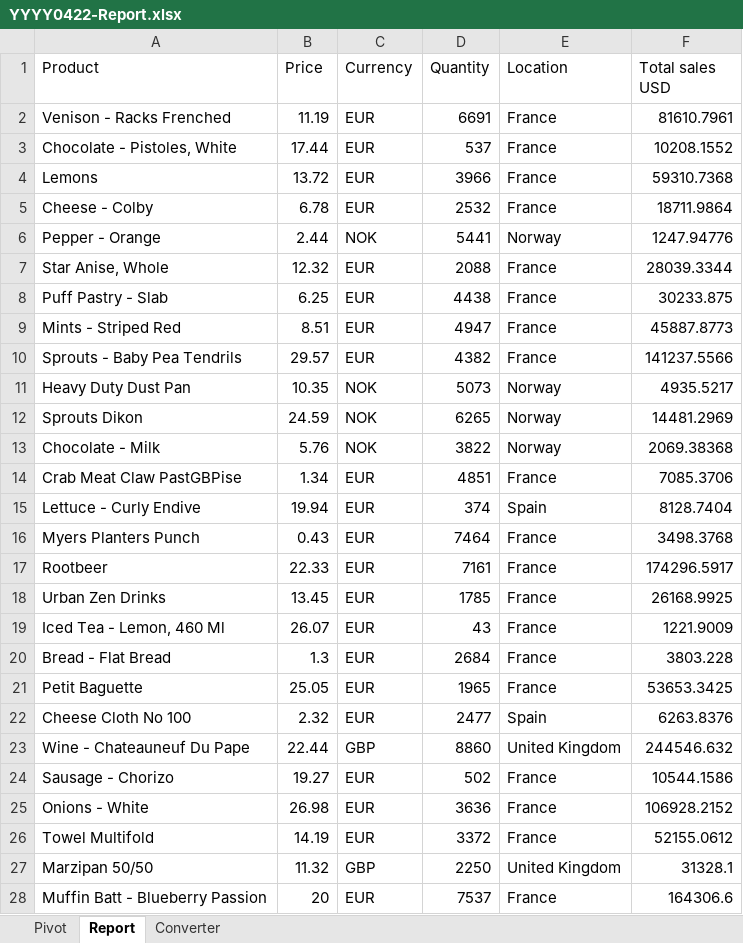
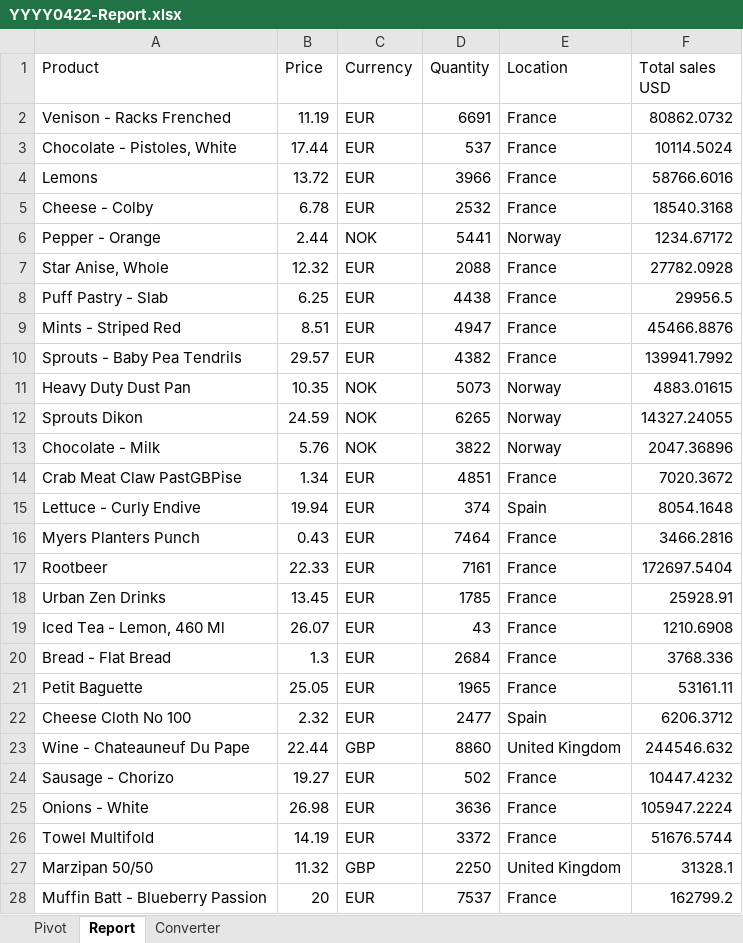
Before and after one commit to mszydlowski82/UIPath, an Excel workbook: UIStudiox/Currency-Converter_Working-Files/Currency_converter/Reports/YYYY0422-Report.xlsx, sheet Report, drawn as a sheet; only a part is shown; values as stored, in another font and other column widths than the file's, no borders; the diff covers the shown part only; the diff names each change by its address in the sheet, - before the commit and + after, or states it on an @@ line.

Commit message:
Sending reports using Outlook

```diff
--- a/UIStudiox/Currency-Converter_Working-Files/Currency_converter/Reports/YYYY0422-Report.xlsx (sheet Report)
+++ b/UIStudiox/Currency-Converter_Working-Files/Currency_converter/Reports/YYYY0422-Report.xlsx (sheet Report)
-F2 (Total sales USD): 81610.7961
+F2 (Total sales USD): 80862.0732
-F3 (Total sales USD): 10208.1552
+F3 (Total sales USD): 10114.5024
-F4 (Total sales USD): 59310.7368
+F4 (Total sales USD): 58766.6016
-F5 (Total sales USD): 18711.9864
+F5 (Total sales USD): 18540.3168
-F6 (Total sales USD): 1247.94776
+F6 (Total sales USD): 1234.67172
-F7 (Total sales USD): 28039.3344
+F7 (Total sales USD): 27782.0928
-F8 (Total sales USD): 30233.875
+F8 (Total sales USD): 29956.5
-F9 (Total sales USD): 45887.8773
+F9 (Total sales USD): 45466.8876
-F10 (Total sales USD): 141237.5566
+F10 (Total sales USD): 139941.7992
-F11 (Total sales USD): 4935.5217
+F11 (Total sales USD): 4883.01615
-F12 (Total sales USD): 14481.2969
+F12 (Total sales USD): 14327.24055
-F13 (Total sales USD): 2069.38368
+F13 (Total sales USD): 2047.36896
-F14 (Total sales USD): 7085.3706
+F14 (Total sales USD): 7020.3672
-F15 (Total sales USD): 8128.7404
+F15 (Total sales USD): 8054.1648
-F16 (Total sales USD): 3498.3768
+F16 (Total sales USD): 3466.2816
-F17 (Total sales USD): 174296.5917
+F17 (Total sales USD): 172697.5404
-F18 (Total sales USD): 26168.9925
+F18 (Total sales USD): 25928.91
-F19 (Total sales USD): 1221.9009
+F19 (Total sales USD): 1210.6908
-F20 (Total sales USD): 3803.228
+F20 (Total sales USD): 3768.336
-F21 (Total sales USD): 53653.3425
+F21 (Total sales USD): 53161.11
-F22 (Total sales USD): 6263.8376
+F22 (Total sales USD): 6206.3712
-F24 (Total sales USD): 10544.1586
+F24 (Total sales USD): 10447.4232
-F25 (Total sales USD): 106928.2152
+F25 (Total sales USD): 105947.2224
-F26 (Total sales USD): 52155.0612
+F26 (Total sales USD): 51676.5744
-F28 (Total sales USD): 164306.6
+F28 (Total sales USD): 162799.2
```
Also changed, not shown: 21 edited cells elsewhere in this sheet, sheet Pivot, sheet Converter, 6 other files.
